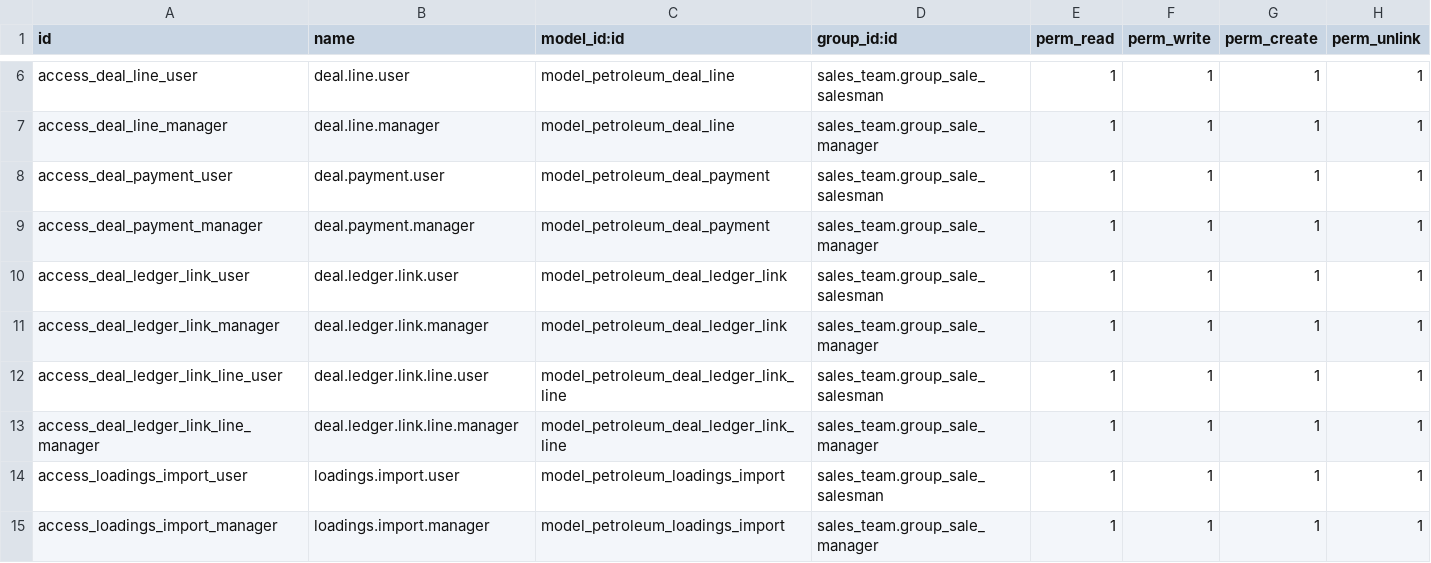
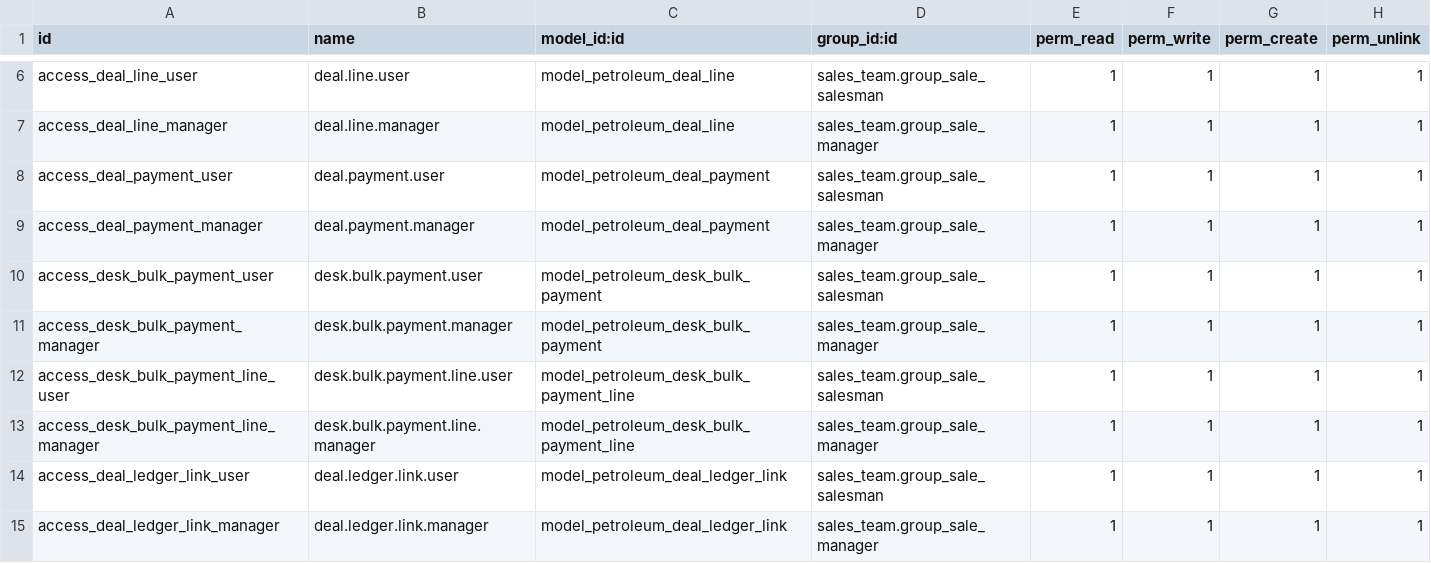
Before and after one commit to AthmanZiri/odoo_petroleum, a CSV file: addons/petroleum_trading_desk/security/ir.model.access.csv, drawn as a sheet; only a part is shown, gaps mark what is left out; the shorter side is filled out with more unchanged rows.

```diff
--- a/addons/petroleum_trading_desk/security/ir.model.access.csv
+++ b/addons/petroleum_trading_desk/security/ir.model.access.csv
@@ -9,2 +9,6 @@ access_deal_payment_user,deal.payment.user,model_petroleum_deal_payment,sales_te
 access_deal_payment_manager,deal.payment.manager,model_petroleum_deal_payment,sales_team.group_sale_manager,1,1,1,1
+access_desk_bulk_payment_user,desk.bulk.payment.user,model_petroleum_desk_bulk_payment,sales_team.group_sale_salesman,1,1,1,1
+access_desk_bulk_payment_manager,desk.bulk.payment.manager,model_petroleum_desk_bulk_payment,sales_team.group_sale_manager,1,1,1,1
+access_desk_bulk_payment_line_user,desk.bulk.payment.line.user,model_petroleum_desk_bulk_payment_line,sales_team.group_sale_salesman,1,1,1,1
+access_desk_bulk_payment_line_manager,desk.bulk.payment.line.manager,model_petroleum_desk_bulk_payment_line,sales_team.group_sale_manager,1,1,1,1
 access_deal_ledger_link_user,deal.ledger.link.user,model_petroleum_deal_ledger_link,sales_team.group_sale_salesman,1,1,1,1
```
Also changed, not shown: 5 other files.
